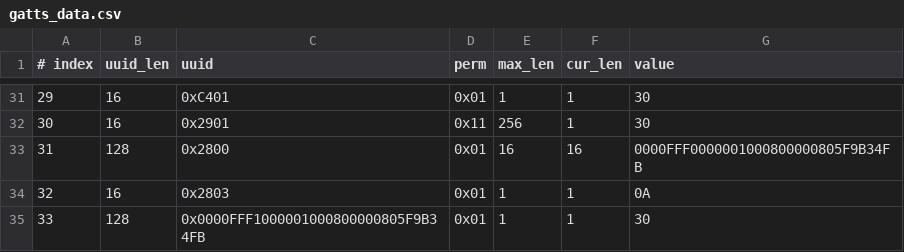
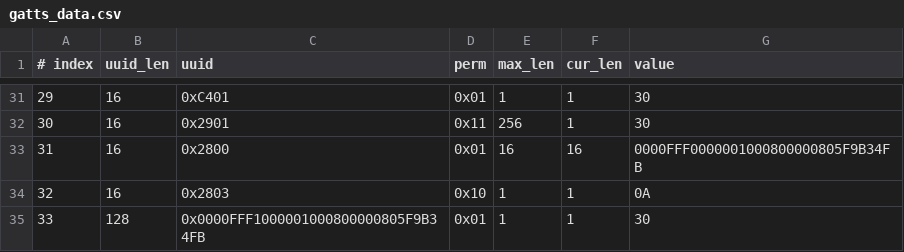
Before and after one commit to espressif/esp-at, a CSV file: components/customized_partitions/raw_data/ble_data/gatts_data.csv, drawn as a sheet; only a part is shown, gaps mark what is left out.

Commit message:
增加服务FFF0、FFF1

```diff
--- a/components/customized_partitions/raw_data/ble_data/gatts_data.csv
+++ b/components/customized_partitions/raw_data/ble_data/gatts_data.csv
@@ -32,4 +32,4 @@
 30,16,0x2901,0x11,256,1,30
-31,128,0x2800,0x01,16,16,0000FFF0000001000800000805F9B34FB
-32,16,0x2803,0x01,1,1,0A
+31,16,0x2800,0x01,16,16,0000FFF0000001000800000805F9B34FB
+32,16,0x2803,0x10,1,1,0A
 33,128,0x0000FFF1000001000800000805F9B34FB,0x01,1,1,30
```
